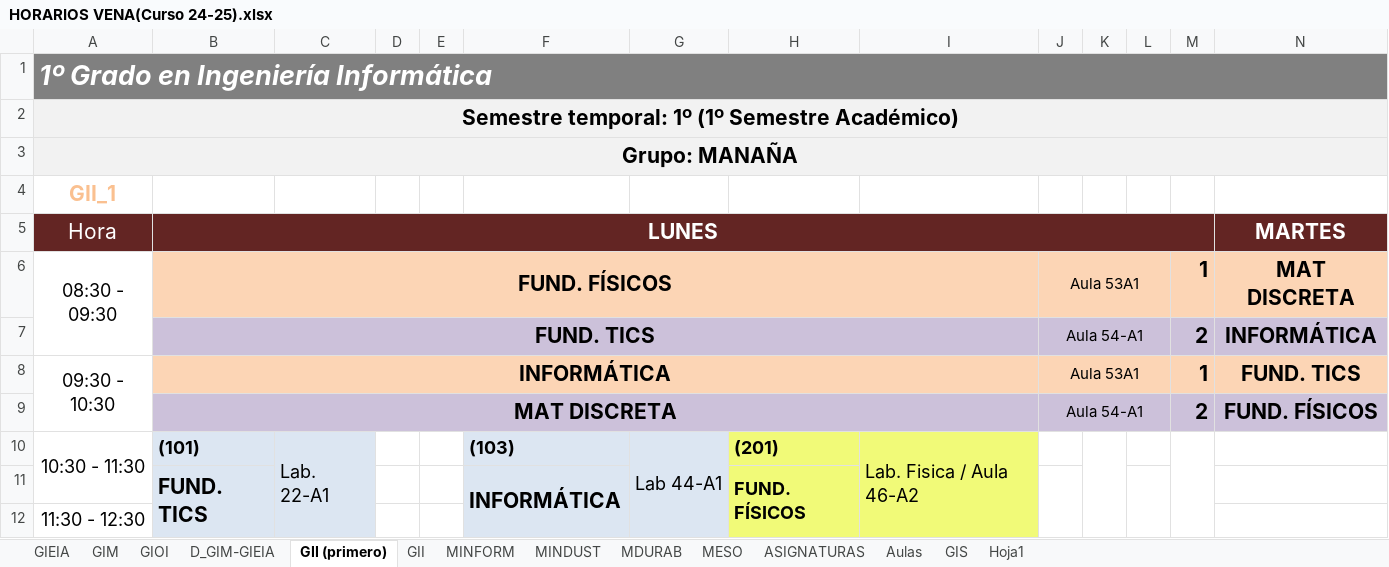
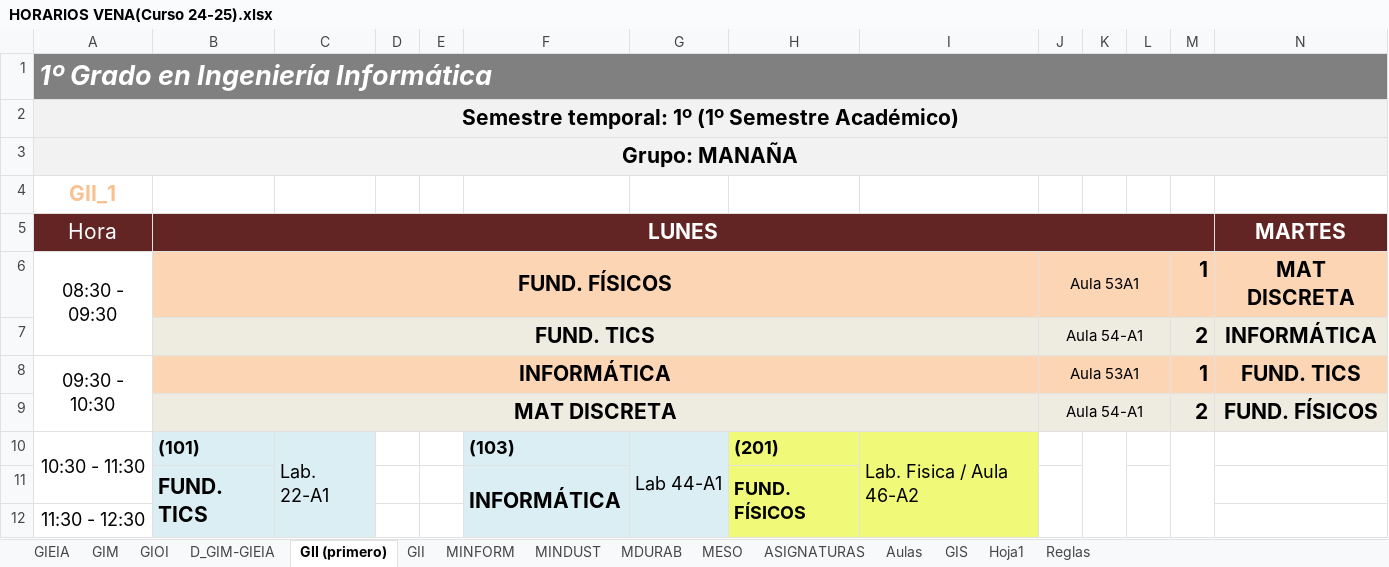
Before and after one commit to rebecacuestaestepar/Trabajo-Fin-de-Grado-2025-2026, an Excel workbook: prototipos/HORARIOS VENA(Curso 24-25).xlsx, sheet GII (primero), drawn as a sheet; only a part is shown; values as stored, in another font and other column widths than the file's, no borders; the diff covers the shown part only; the diff names each change by its address in the sheet, - before the commit and + after, or states it on an @@ line.

Commit message:
Extraer clases teóricas cuando hay dos grupos, y crear hoja en el excel de reglas, modificar color teórica del grupo 2 y eliminar valores cuyo text estaba en blanco

```diff
--- a/prototipos/HORARIOS VENA(Curso 24-25).xlsx (sheet GII (primero))
+++ b/prototipos/HORARIOS VENA(Curso 24-25).xlsx (sheet GII (primero))
+sheet tab: Reglas
-B7:N7 fill: #CCC1DA
+B7:N7 fill: #EEECE1
-B9:N9 fill: #CCC1DA
+B9:N9 fill: #EEECE1
```
Also changed, not shown: cell formats elsewhere in this sheet, sheet GIM, 1 other file.
